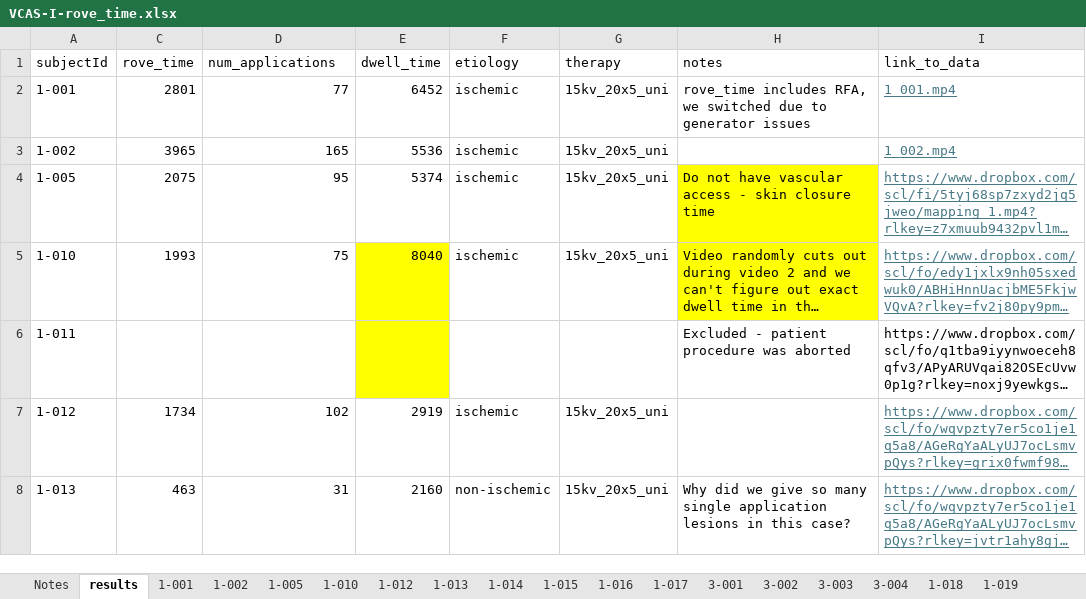
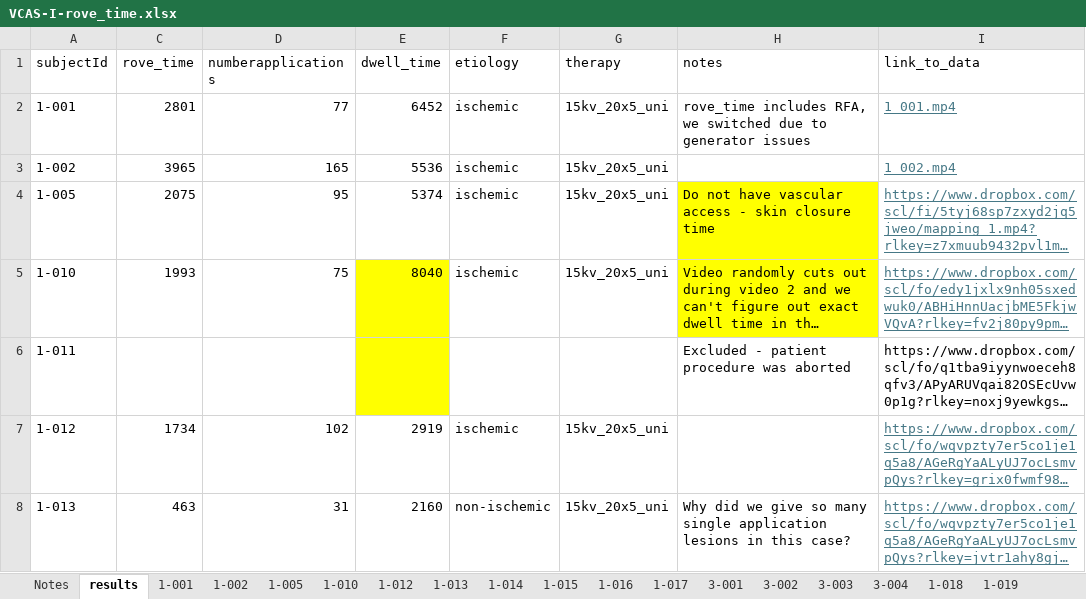
Before and after one commit to Jsalas424/VCAS1_prelim_efficiency, an Excel workbook: data/raw/VCAS-I-rove_time.xlsx, sheet results, drawn as a sheet; only a part is shown; long unchanged cells end in …; values as stored, in another font and other column widths than the file's, no borders; table styles not drawn; the diff names each change by its address in the sheet, - before the commit and + after, or states it on an @@ line.

Commit message:
We add in the IKEM data. This requires us to mix and match some metrics such as dwell time between the footage-derived number from Homolce with the GLG recorded metrics for everywhere else that we don't have footage available for. IKEM owes us some data still so the figures will change.

```diff
--- a/data/raw/VCAS-I-rove_time.xlsx (sheet results)
+++ b/data/raw/VCAS-I-rove_time.xlsx (sheet results)
-D1: num_applications
+D1: numberapplications
```
Also changed, not shown: sheet Notes, 10 other files.
